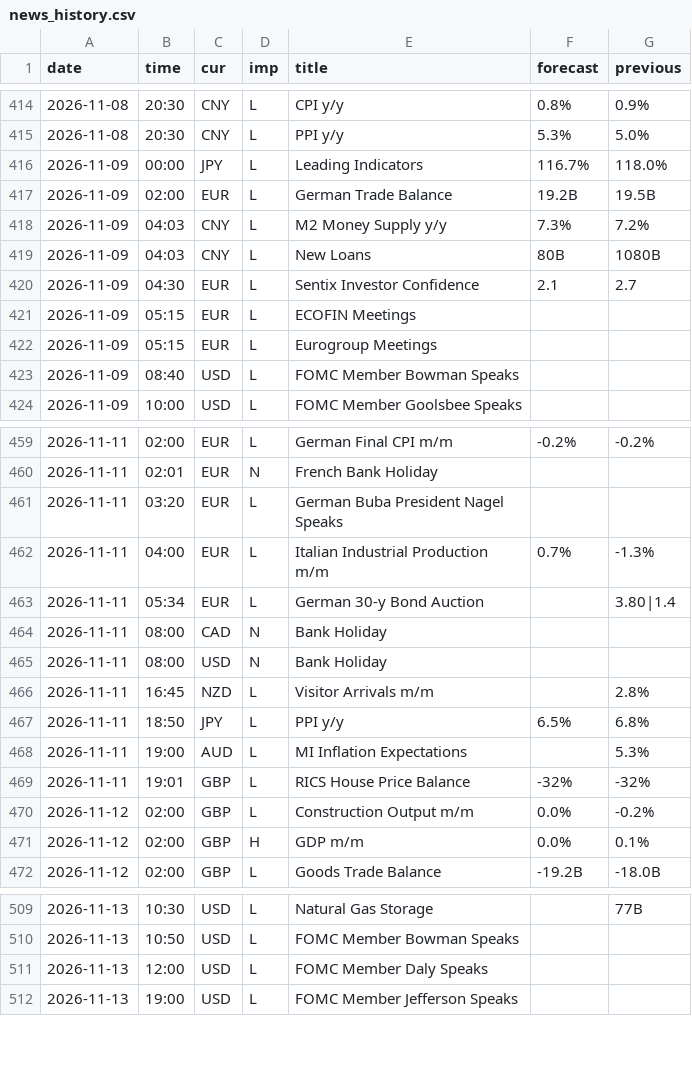
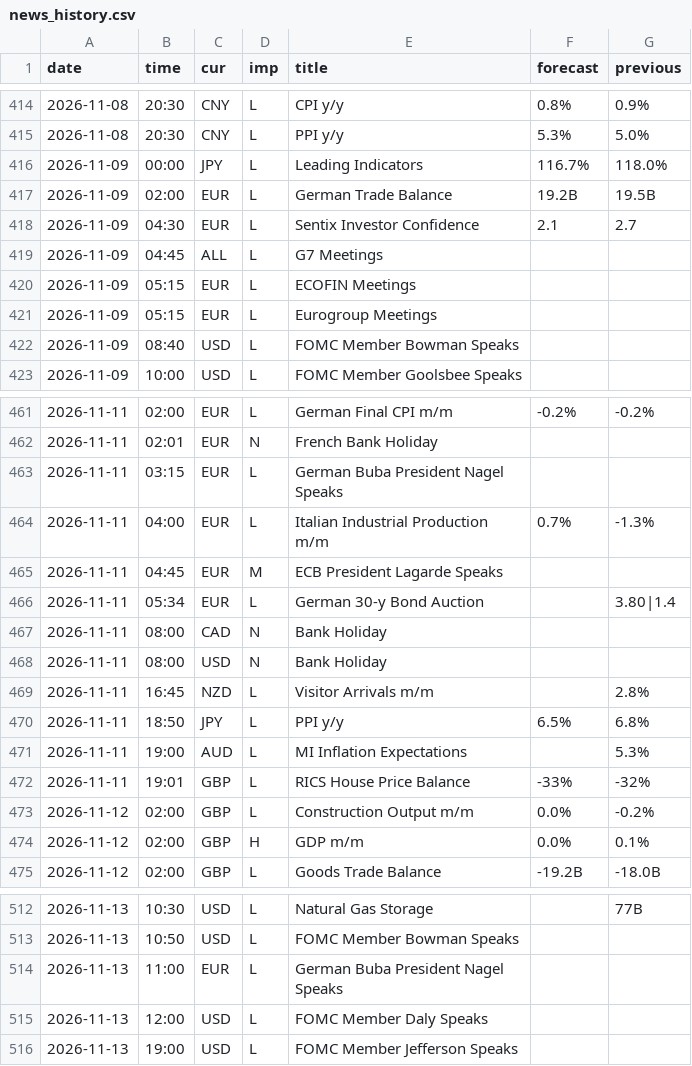
Before and after one commit to MaxMaseratii/gamma-levels, a CSV file: docs/news/news_history.csv, drawn as a sheet; only a part is shown, gaps mark what is left out; the diff covers the shown part only.

```diff
--- a/docs/news/news_history.csv
+++ b/docs/news/news_history.csv
@@ -417,5 +417,4 @@ date,time,cur,imp,title,forecast,previous
 2026-11-09,02:00,EUR,L,German Trade Balance,19.2B,19.5B
-2026-11-09,04:03,CNY,L,M2 Money Supply y/y,7.3%,7.2%
-2026-11-09,04:03,CNY,L,New Loans,80B,1080B
 2026-11-09,04:30,EUR,L,Sentix Investor Confidence,2.1,2.7
+2026-11-09,04:45,ALL,L,G7 Meetings,,
 2026-11-09,05:15,EUR,L,ECOFIN Meetings,,
@@ -460,4 +462,5 @@ date,time,cur,imp,title,forecast,previous
 2026-11-11,02:01,EUR,N,French Bank Holiday,,
-2026-11-11,03:20,EUR,L,German Buba President Nagel Speaks,,
+2026-11-11,03:15,EUR,L,German Buba President Nagel Speaks,,
 2026-11-11,04:00,EUR,L,Italian Industrial Production m/m,0.7%,-1.3%
+2026-11-11,04:45,EUR,M,ECB President Lagarde Speaks,,
 2026-11-11,05:34,EUR,L,German 30-y Bond Auction,,3.80|1.4
@@ -468,3 +471,3 @@ date,time,cur,imp,title,forecast,previous
 2026-11-11,19:00,AUD,L,MI Inflation Expectations,,5.3%
-2026-11-11,19:01,GBP,L,RICS House Price Balance,-32%,-32%
+2026-11-11,19:01,GBP,L,RICS House Price Balance,-33%,-32%
 2026-11-12,02:00,GBP,L,Construction Output m/m,0.0%,-0.2%
@@ -510,2 +513,3 @@ date,time,cur,imp,title,forecast,previous
 2026-11-13,10:50,USD,L,FOMC Member Bowman Speaks,,
+2026-11-13,11:00,EUR,L,German Buba President Nagel Speaks,,
 2026-11-13,12:00,USD,L,FOMC Member Daly Speaks,,
```
Also changed, not shown: 5 added rows, 2 removed rows and 6 edited cells elsewhere in this file, 2 other files.
